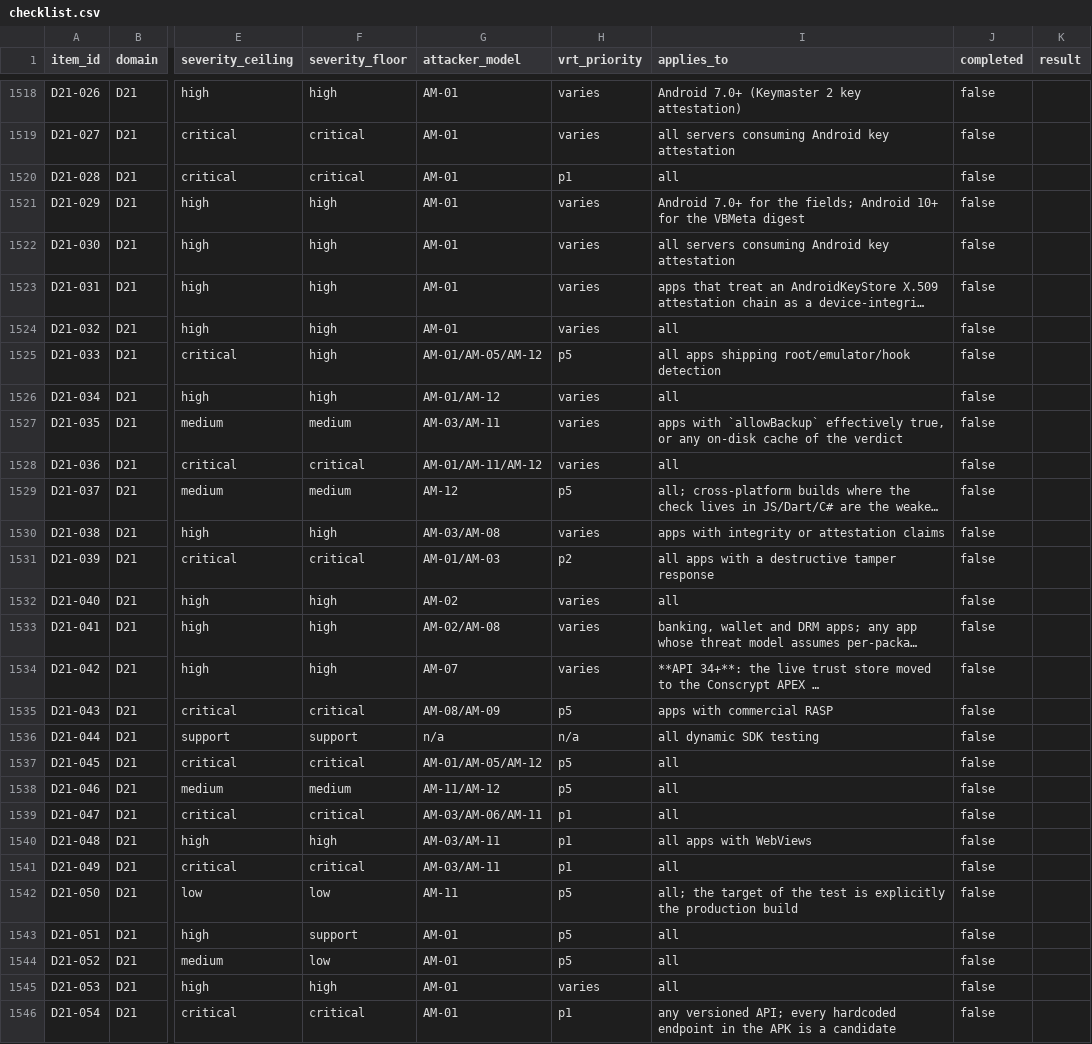
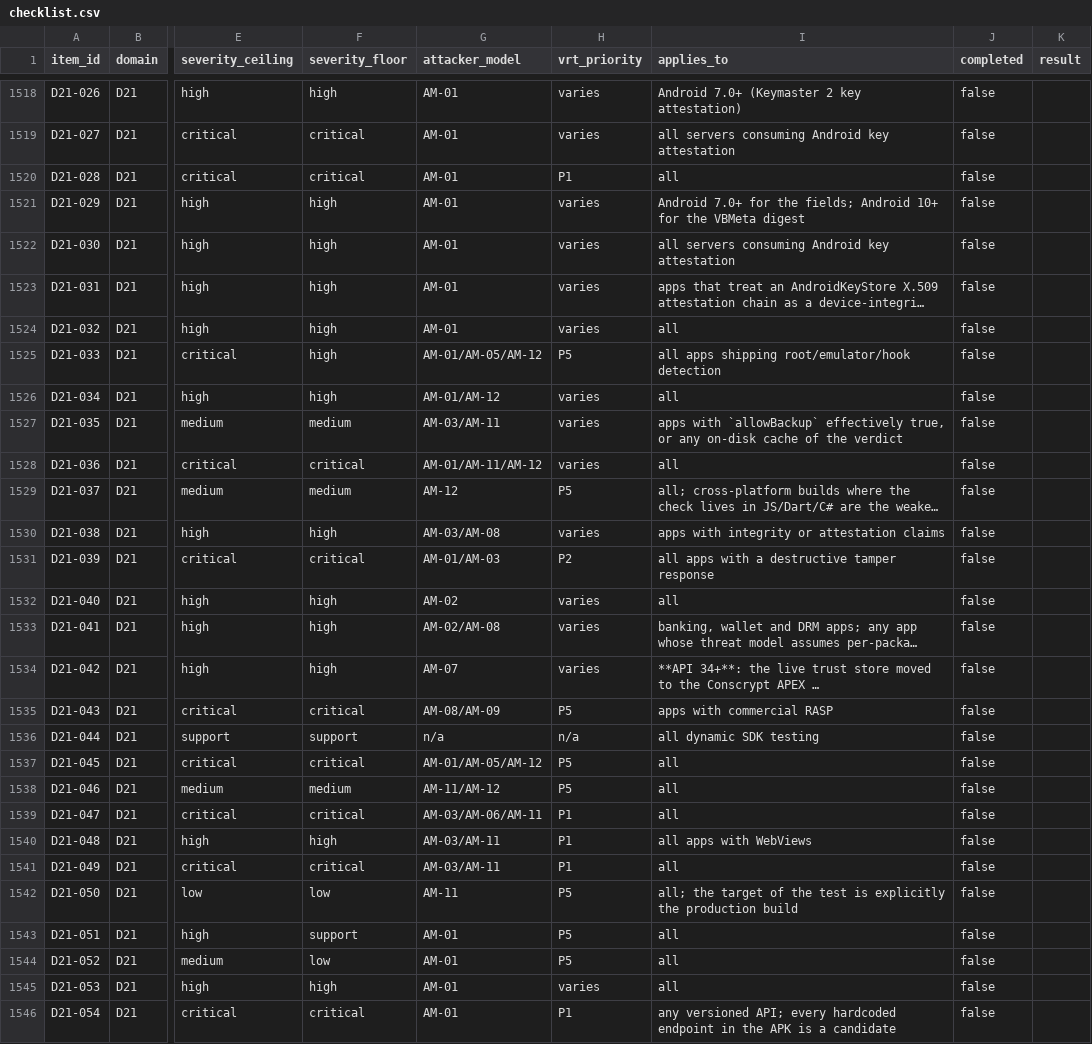
Before and after one commit to sanehunters/sane_android, a CSV file: checklist.csv, drawn as a sheet; only a part is shown, gaps mark what is left out; long unchanged cells end in …; the diff covers the shown part only; the diff names each change by its address in the sheet, - before the commit and + after, or states it on an @@ line.

```diff
--- a/checklist.csv
+++ b/checklist.csv
-H1520 (vrt_priority): p1
+H1520 (vrt_priority): P1
-H1525 (vrt_priority): p5
+H1525 (vrt_priority): P5
-H1529 (vrt_priority): p5
+H1529 (vrt_priority): P5
-H1531 (vrt_priority): p2
+H1531 (vrt_priority): P2
-H1535 (vrt_priority): p5
+H1535 (vrt_priority): P5
-H1537:H1538 (vrt_priority): p5
+H1537:H1538 (vrt_priority): P5
-H1539:H1541 (vrt_priority): p1
+H1539:H1541 (vrt_priority): P1
-H1542:H1544 (vrt_priority): p5
+H1542:H1544 (vrt_priority): P5
-H1546 (vrt_priority): p1
+H1546 (vrt_priority): P1
```
Also changed, not shown: 114 edited cells elsewhere in this file, data/crosswalk.csv, 49 other files.
